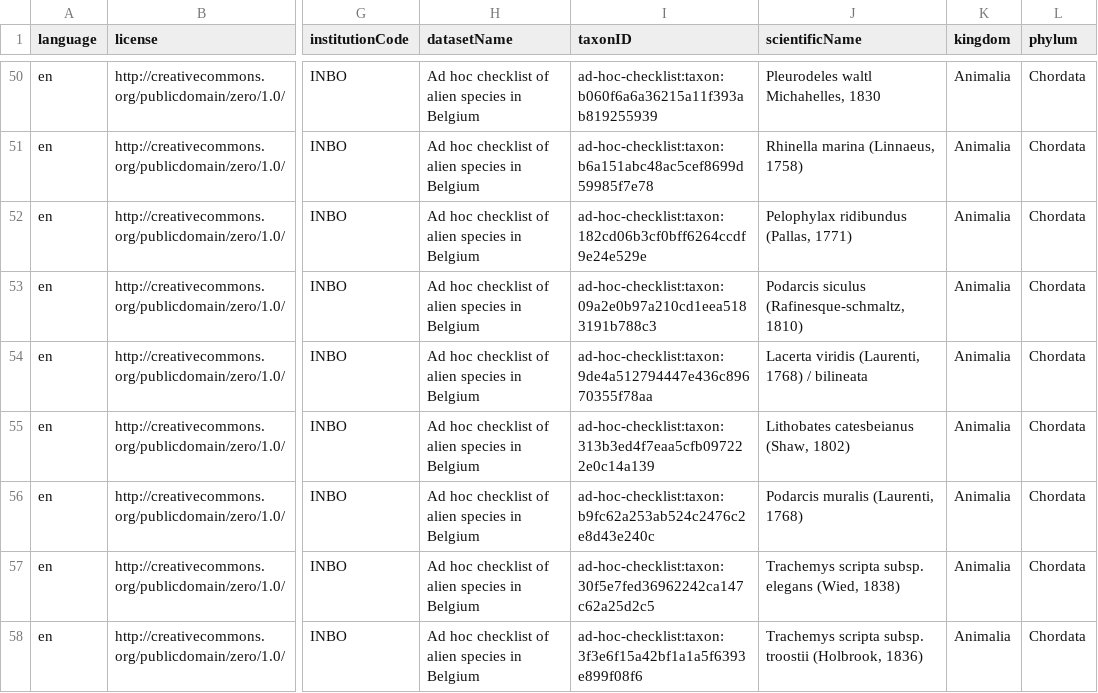
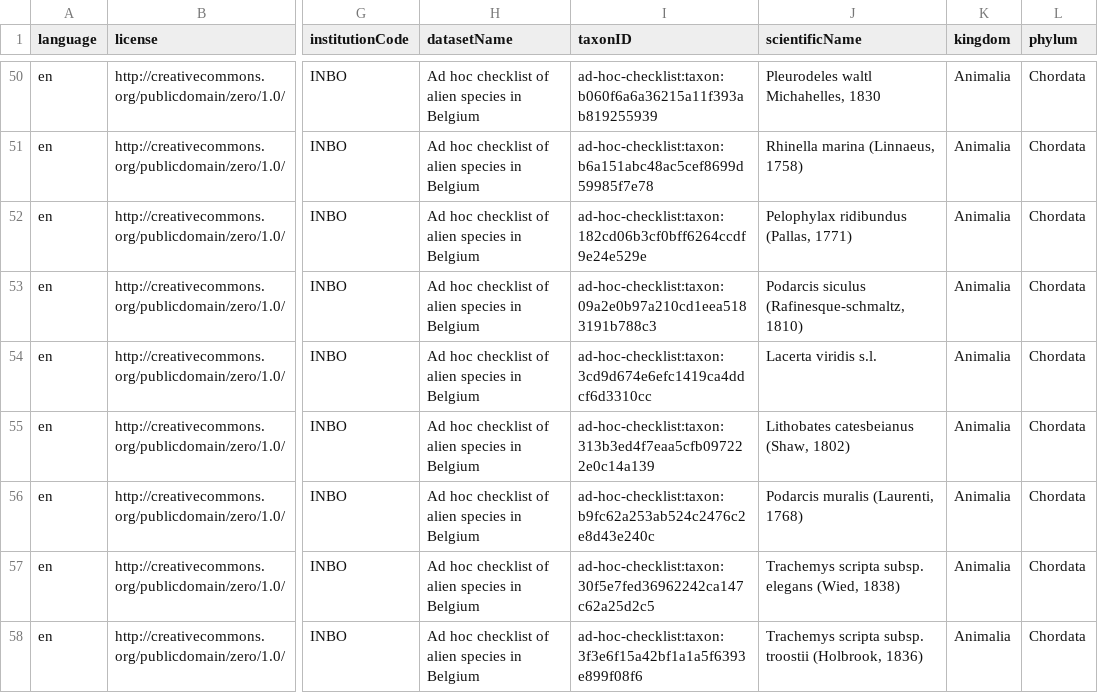
Before and after one commit to trias-project/ad-hoc-checklist, a CSV file: data/processed/taxon.csv, drawn as a sheet; only a part is shown, gaps mark what is left out; the diff names each change by its address in the sheet, - before the commit and + after, or states it on an @@ line.

Commit message:
Change Lacerta viridis scientific name

```diff
--- a/data/processed/taxon.csv
+++ b/data/processed/taxon.csv
-I54 (taxonID): ad-hoc-checklist:taxon:9de4a512794447e436c89670355f78aa
+I54 (taxonID): ad-hoc-checklist:taxon:3cd9d674e6efc1419ca4ddcf6d3310cc
-J54 (scientificName): Lacerta viridis (Laurenti, 1768) / bilineata
+J54 (scientificName): Lacerta viridis s.l.
```
Also changed, not shown: data/processed/description.csv, data/processed/distribution.csv, 3 other files.
